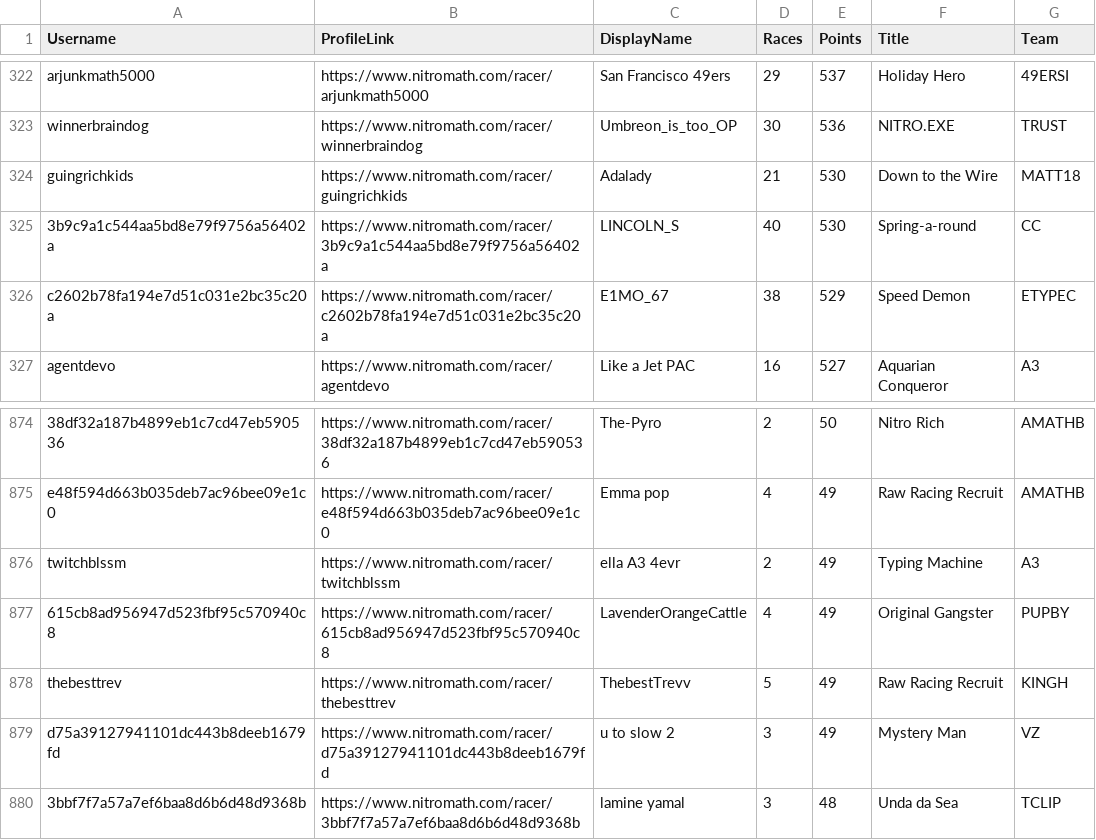
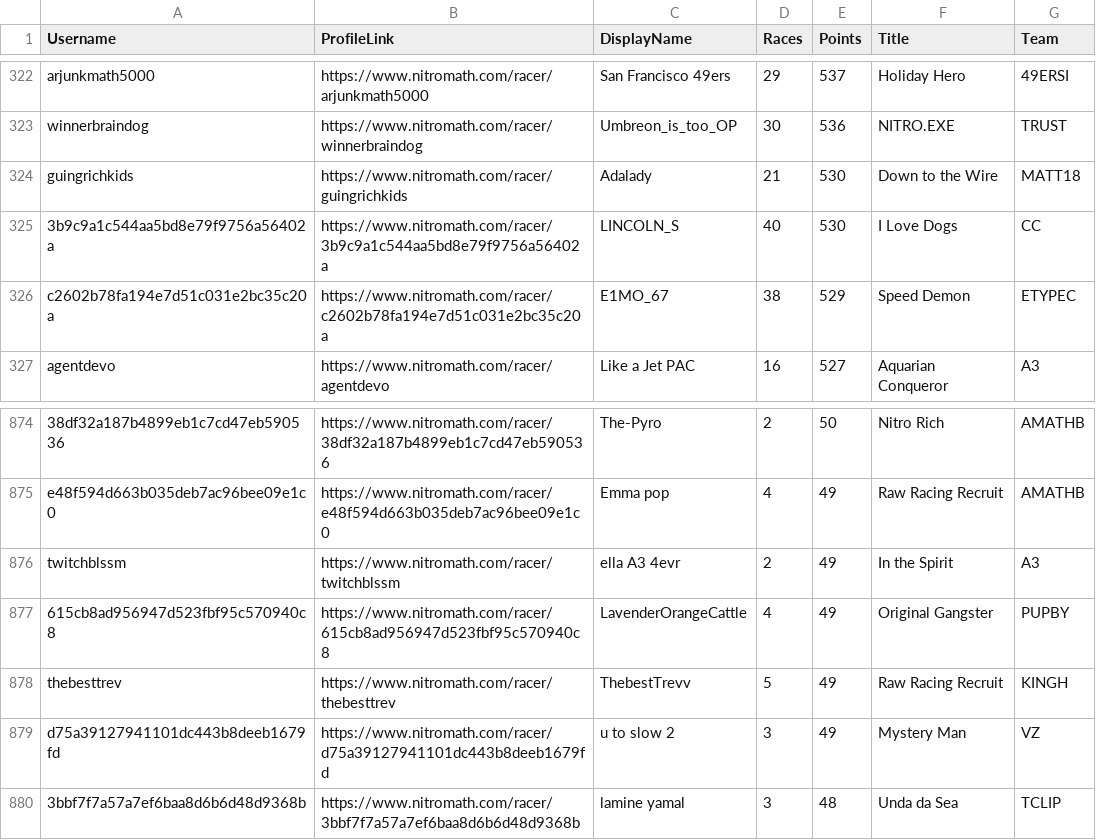
Before and after one commit to nincaleb/nitromathlb, a CSV file: csv_archive/nitromath_season_leaderboard_20250424.csv, drawn as a sheet; only a part is shown, gaps mark what is left out; the diff names each change by its address in the sheet, - before the commit and + after, or states it on an @@ line.

```diff
--- a/csv_archive/nitromath_season_leaderboard_20250424.csv
+++ b/csv_archive/nitromath_season_leaderboard_20250424.csv
-F325 (Title): Spring-a-round
+F325 (Title): I Love Dogs
-F876 (Title): Typing Machine
+F876 (Title): In the Spirit
```
Also changed, not shown: csv_archive/nitromath_team_leaderboard_20250424.csv, 1 other file.
